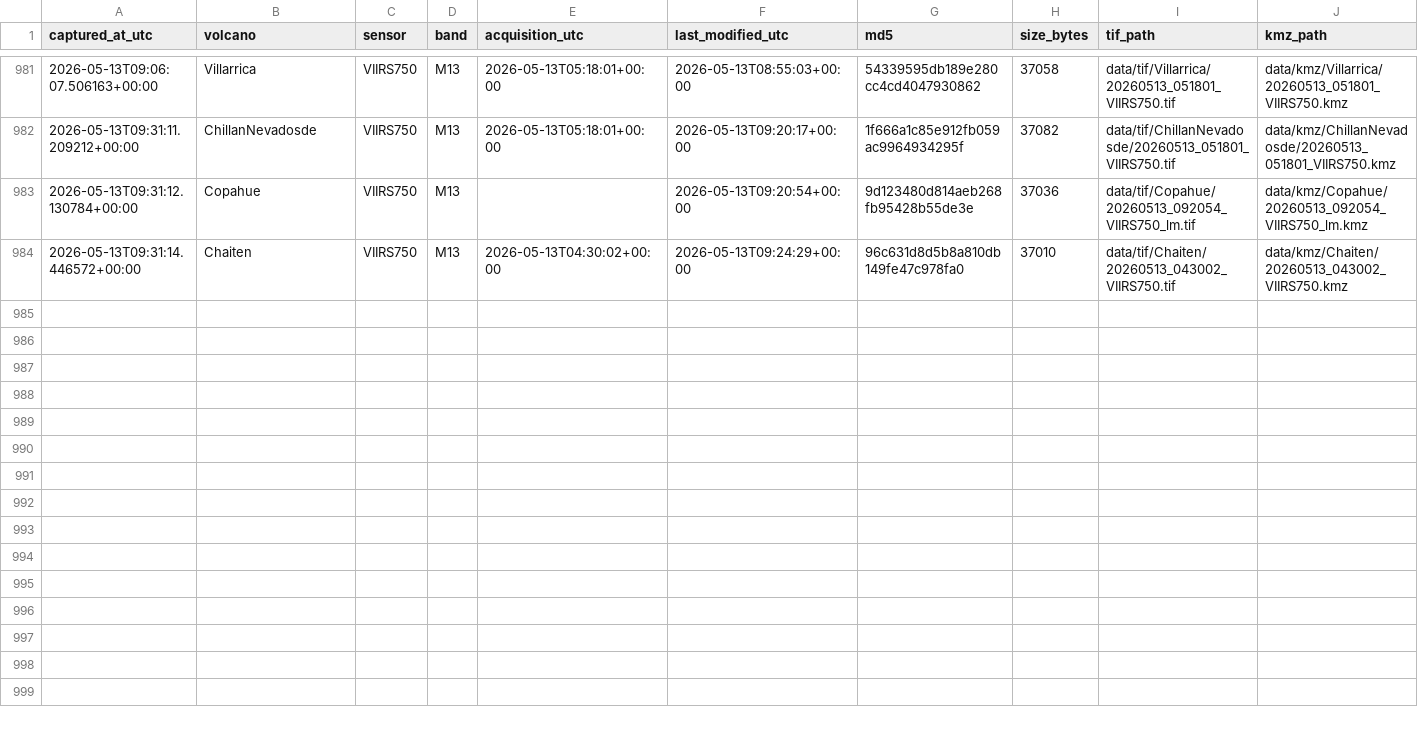
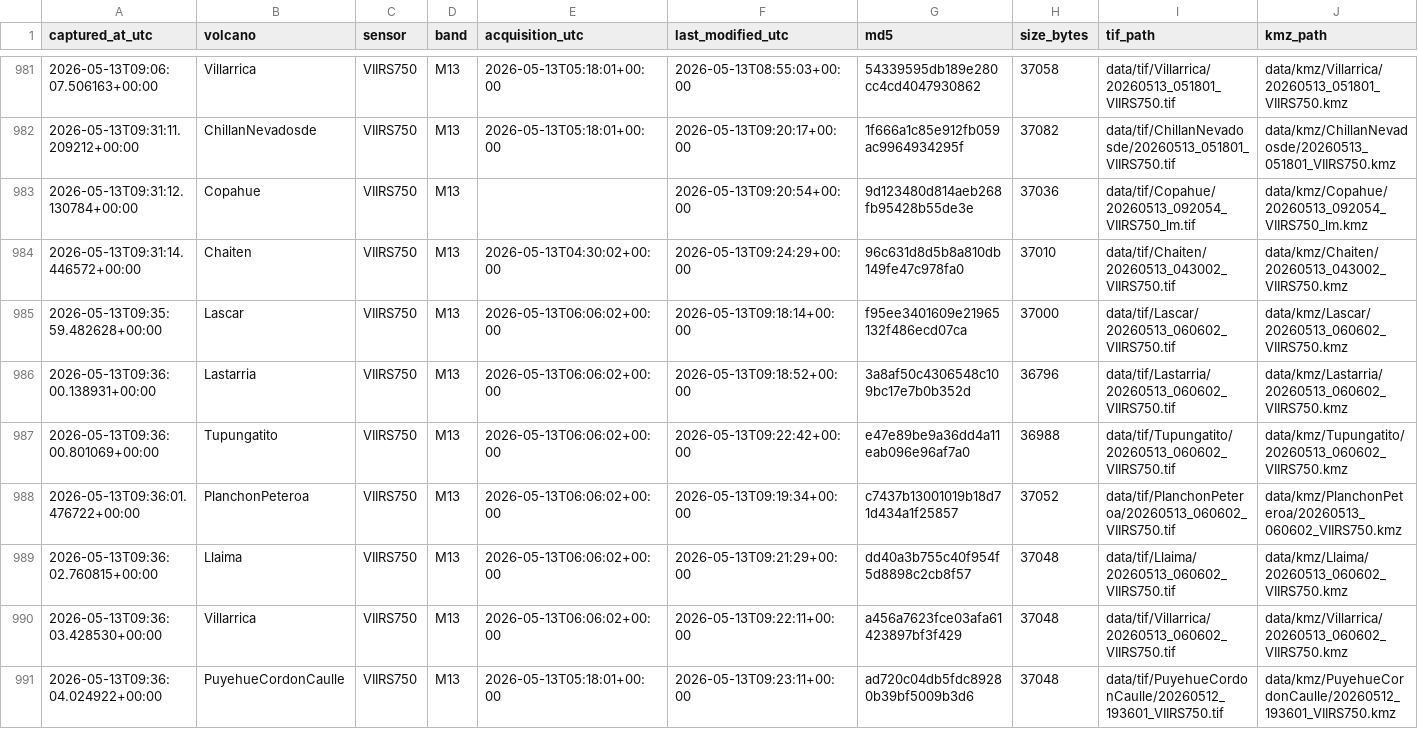
Before and after one commit to MendozaVolcanic/mirova-tif-archive, a CSV file: index.csv, drawn as a sheet; only a part is shown, gaps mark what is left out.

```diff
--- a/index.csv
+++ b/index.csv
@@ -984 +984,8 @@ captured_at_utc,volcano,sensor,band,acquisition_utc,last_modified_utc,md5,size_b
 2026-05-13T09:31:14.446572+00:00,Chaiten,VIIRS750,M13,2026-05-13T04:30:02+00:00,2026-05-13T09:24:29+00:00,96c631d8d5b8a810db149fe47c978fa0,37010,data/tif/Chaiten/20260513_043002_VIIRS750.tif,data/kmz/Chaiten/20260513_043002_VIIRS750.kmz
+2026-05-13T09:35:59.482628+00:00,Lascar,VIIRS750,M13,2026-05-13T06:06:02+00:00,2026-05-13T09:18:14+00:00,f95ee3401609e21965132f486ecd07ca,37000,data/tif/Lascar/20260513_060602_VIIRS750.tif,data/kmz/Lascar/20260513_060602_VIIRS750.kmz
+2026-05-13T09:36:00.138931+00:00,Lastarria,VIIRS750,M13,2026-05-13T06:06:02+00:00,2026-05-13T09:18:52+00:00,3a8af50c4306548c109bc17e7b0b352d,36796,data/tif/Lastarria/20260513_060602_VIIRS750.tif,data/kmz/Lastarria/20260513_060602_VIIRS750.kmz
+2026-05-13T09:36:00.801069+00:00,Tupungatito,VIIRS750,M13,2026-05-13T06:06:02+00:00,2026-05-13T09:22:42+00:00,e47e89be9a36dd4a11eab096e96af7a0,36988,data/tif/Tupungatito/20260513_060602_VIIRS750.tif,data/kmz/Tupungatito/20260513_060602_VIIRS750.kmz
+2026-05-13T09:36:01.476722+00:00,PlanchonPeteroa,VIIRS750,M13,2026-05-13T06:06:02+00:00,2026-05-13T09:19:34+00:00,c7437b13001019b18d71d434a1f25857,37052,data/tif/PlanchonPeteroa/20260513_060602_VIIRS750.tif,data/kmz/PlanchonPeteroa/20260513_060602_VIIRS750.kmz
+2026-05-13T09:36:02.760815+00:00,Llaima,VIIRS750,M13,2026-05-13T06:06:02+00:00,2026-05-13T09:21:29+00:00,dd40a3b755c40f954f5d8898c2cb8f57,37048,data/tif/Llaima/20260513_060602_VIIRS750.tif,data/kmz/Llaima/20260513_060602_VIIRS750.kmz
+2026-05-13T09:36:03.428530+00:00,Villarrica,VIIRS750,M13,2026-05-13T06:06:02+00:00,2026-05-13T09:22:11+00:00,a456a7623fce03afa61423897bf3f429,37048,data/tif/Villarrica/20260513_060602_VIIRS750.tif,data/kmz/Villarrica/20260513_060602_VIIRS750.kmz
+2026-05-13T09:36:04.024922+00:00,PuyehueCordonCaulle,VIIRS750,M13,2026-05-13T05:18:01+00:00,2026-05-13T09:23:11+00:00,ad720c04db5fdc89280b39bf5009b3d6,37048,data/tif/PuyehueCordonCaulle/20260512_193601_VIIRS750.tif,data/kmz/PuyehueCordonCaulle/20260512_193601_VIIRS750.kmz
```
Also changed, not shown: index_png.csv, 21 other files.
